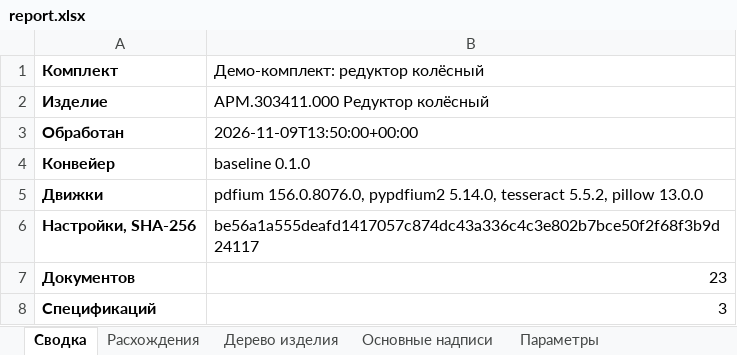
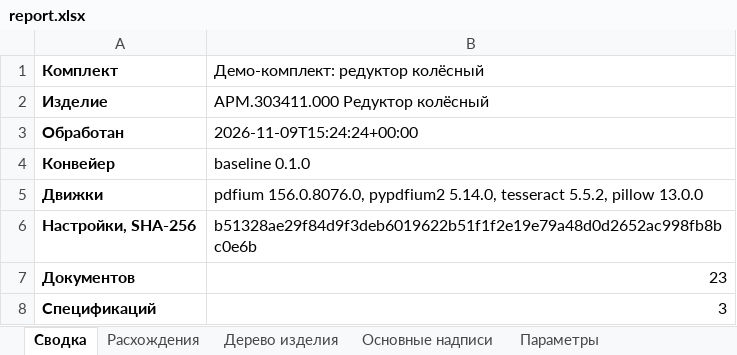
Before and after one commit to EkaterinaGrisha/ARM, an Excel workbook: frontend/public/demo/report.xlsx, sheet Сводка, drawn as a sheet; only a part is shown; values as stored, in another font and other column widths than the file's, no borders; the diff names each change by its address in the sheet, - before the commit and + after, or states it on an @@ line.

```diff
--- a/frontend/public/demo/report.xlsx (sheet Сводка)
+++ b/frontend/public/demo/report.xlsx (sheet Сводка)
-B3 (Демо-комплект: редуктор колёсный): 2026-11-09T13:50:00+00:00
+B3 (Демо-комплект: редуктор колёсный): 2026-11-09T15:24:24+00:00
-B6 (Демо-комплект: редуктор колёсный): be56a1a555deafd1417057c874dc43a336c4c3e802b7bce50f2f68f3b9d24117
+B6 (Демо-комплект: редуктор колёсный): b51328ae29f84d9f3deb6019622b51f1f2e19e79a48d0d2652ac998fb8bc0e6b
```
Also changed, not shown: 24 other files.
